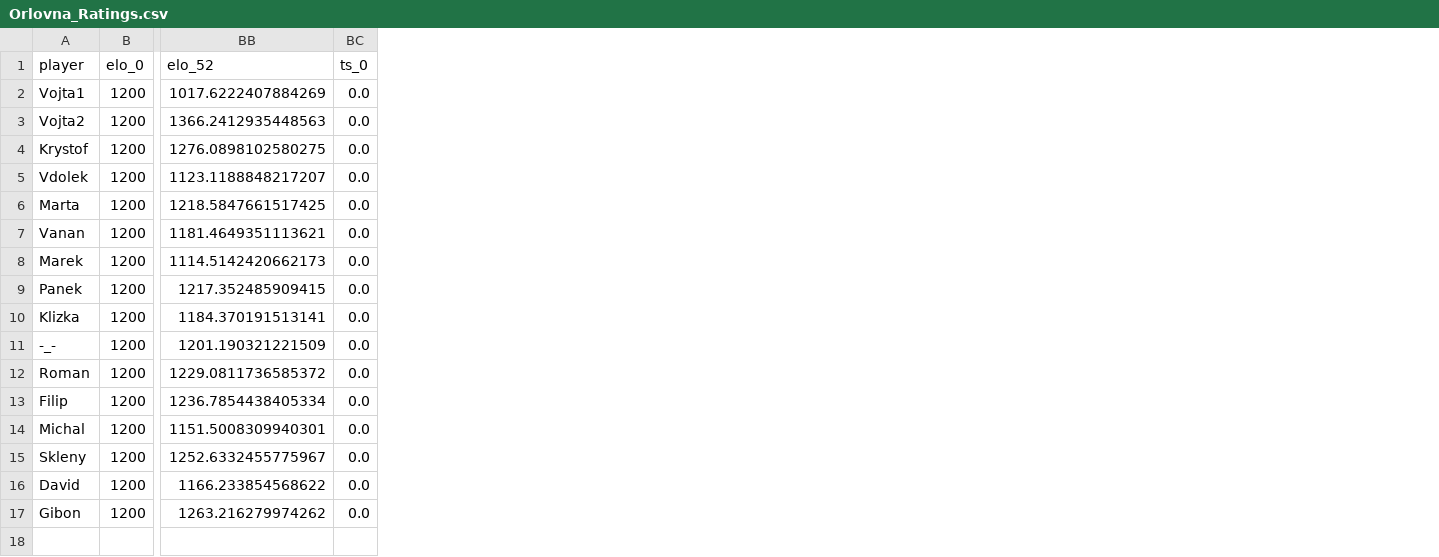
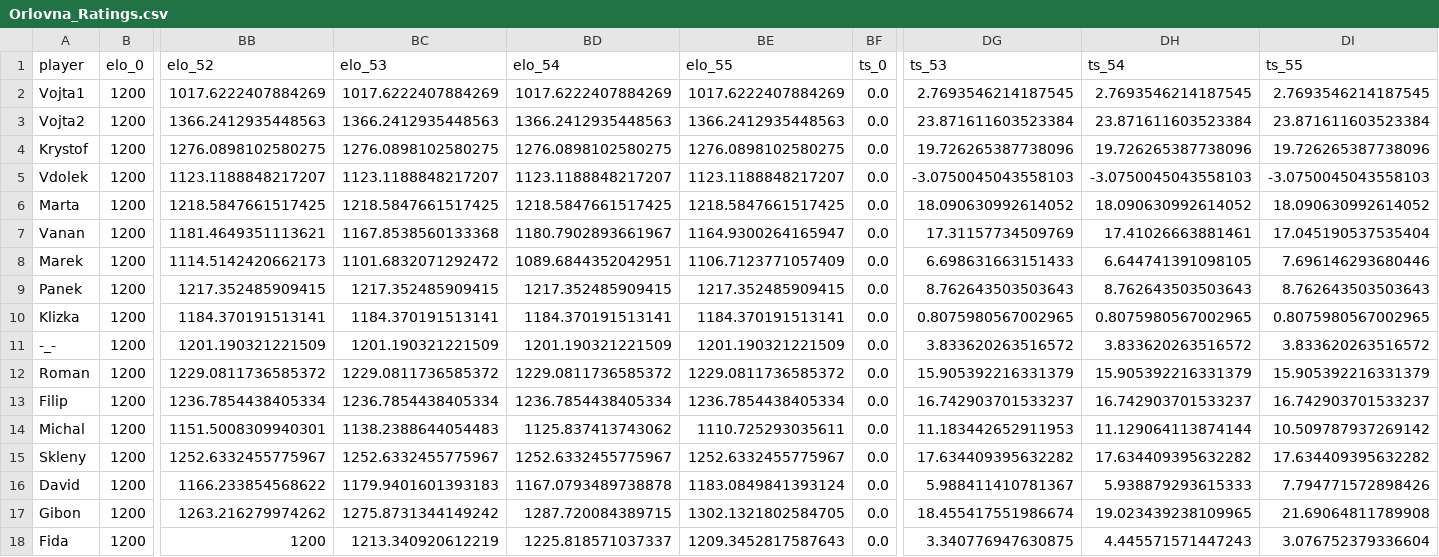
Before and after one commit to jindrvo1/Soccer, a CSV file: Results/Orlovna_Ratings.csv, drawn as a sheet; only a part is shown, gaps mark what is left out; rows hold the shown columns only; the diff names each change by its address in the sheet, - before the commit and + after, or states it on an @@ line.

Commit message:
Data 17.3.2019

```diff
--- a/Results/Orlovna_Ratings.csv
+++ b/Results/Orlovna_Ratings.csv
+column BC (elo_53), rows 2-17: 1017.6222407884269 | 1366.2412935448563 | 1276.0898102580275 | 1123.1188848217207 | 1218.5847661517425 | 1167.8538560133368 | 1101.6832071292472 | 1217.352485909415 | 1184.370191513141 | 1201.190321221509 | 1229.0811736585372 | 1236.7854438405334 | 1138.2388644054483 | 1252.6332455775967 | 1179.9401601393183 | 1275.8731344149242
+column BD (elo_54), rows 2-17: 1017.6222407884269 | 1366.2412935448563 | 1276.0898102580275 | 1123.1188848217207 | 1218.5847661517425 | 1180.7902893661967 | 1089.6844352042951 | 1217.352485909415 | 1184.370191513141 | 1201.190321221509 | 1229.0811736585372 | 1236.7854438405334 | 1125.837413743062 | 1252.6332455775967 | 1167.0793489738878 | 1287.720084389715
+column BE (elo_55), rows 2-17: 1017.6222407884269 | 1366.2412935448563 | 1276.0898102580275 | 1123.1188848217207 | 1218.5847661517425 | 1164.9300264165947 | 1106.7123771057409 | 1217.352485909415 | 1184.370191513141 | 1201.190321221509 | 1229.0811736585372 | 1236.7854438405334 | 1110.725293035611 | 1252.6332455775967 | 1183.0849841393124 | 1302.1321802584705
+column DG (ts_53), rows 2-17: 2.7693546214187545 | 23.871611603523384 | 19.726265387738096 | -3.0750045043558103 | 18.090630992614052 | 17.31157734509769 | 6.698631663151433 | 8.762643503503643 | 0.8075980567002965 | 3.833620263516572 | 15.905392216331379 | 16.742903701533237 | 11.183442652911953 | 17.634409395632282 | 5.988411410781367 | 18.455417551986674
+column DH (ts_54), rows 2-17: 2.7693546214187545 | 23.871611603523384 | 19.726265387738096 | -3.0750045043558103 | 18.090630992614052 | 17.41026663881461 | 6.644741391098105 | 8.762643503503643 | 0.8075980567002965 | 3.833620263516572 | 15.905392216331379 | 16.742903701533237 | 11.129064113874144 | 17.634409395632282 | 5.938879293615333 | 19.023439238109965
+column DI (ts_55), rows 2-17: 2.7693546214187545 | 23.871611603523384 | 19.726265387738096 | -3.0750045043558103 | 18.090630992614052 | 17.045190537535404 | 7.696146293680446 | 8.762643503503643 | 0.8075980567002965 | 3.833620263516572 | 15.905392216331379 | 16.742903701533237 | 10.509787937269142 | 17.634409395632282 | 7.794771572898426 | 21.69064811789908
+row 18: Fida | 1200 | 1200 | 1213.340920612219 | 1225.818571037337 | 1209.3452817587643 | 0.0 | 3.340776947630875 | 4.445571571447243 | 3.076752379336604
```
Also changed, not shown: Orlovna.csv, Results/Orlovna_Games.csv, 2 other files.
